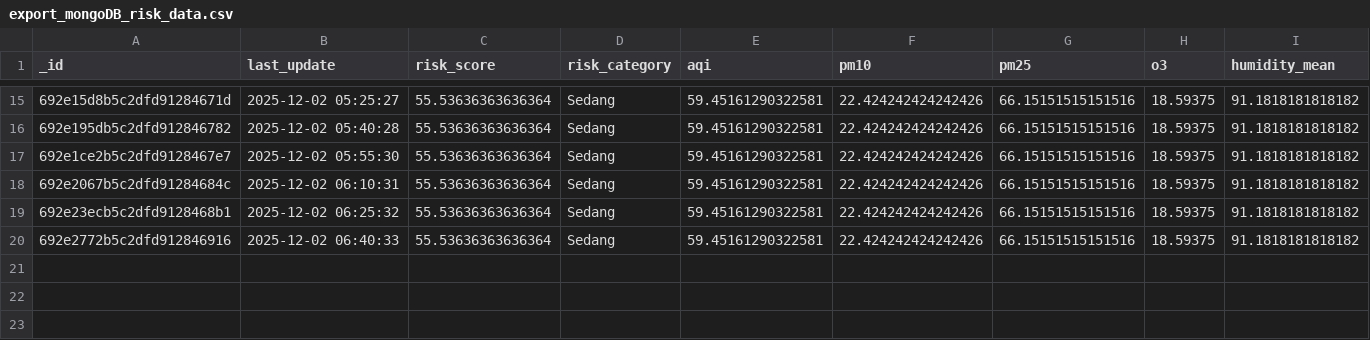
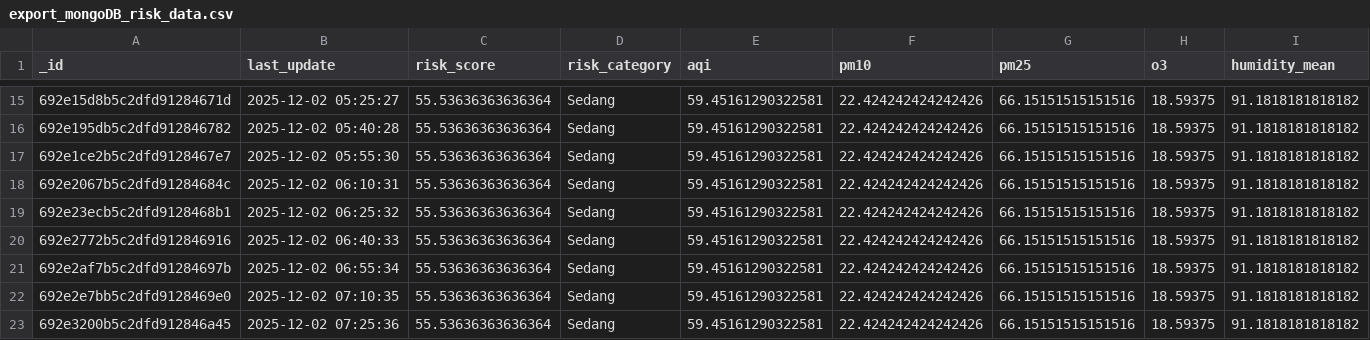
Before and after one commit to savinalarissaa/air-quality-risk, a CSV file: data/export_mongoDB_risk_data.csv, drawn as a sheet; only a part is shown, gaps mark what is left out; rows hold the shown columns only; the diff names each change by its address in the sheet, - before the commit and + after, or states it on an @@ line.

```diff
--- a/data/export_mongoDB_risk_data.csv
+++ b/data/export_mongoDB_risk_data.csv
+row 21: 692e2af7b5c2dfd91284697b | 2025-12-02 06:55:34 | 55.53636363636364 | Sedang | 59.45161290322581 | 22.424242424242426 | 66.15151515151516 | 18.59375 | 91.1818181818182
+row 22: 692e2e7bb5c2dfd9128469e0 | 2025-12-02 07:10:35 | 55.53636363636364 | Sedang | 59.45161290322581 | 22.424242424242426 | 66.15151515151516 | 18.59375 | 91.1818181818182
+row 23: 692e3200b5c2dfd912846a45 | 2025-12-02 07:25:36 | 55.53636363636364 | Sedang | 59.45161290322581 | 22.424242424242426 | 66.15151515151516 | 18.59375 | 91.1818181818182
```
Also changed, not shown: data/aqi/waqi_output.csv, data/processed_data_risk-score.csv, 1 other file.
